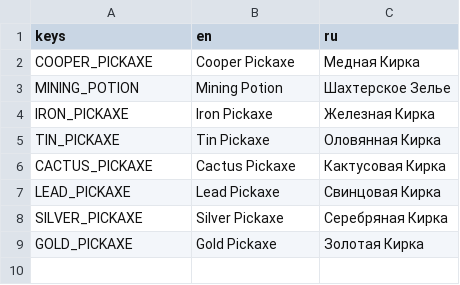
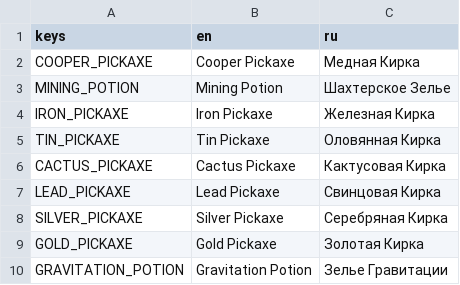
Before and after one commit to cofeek-codes/terrariaresourceclicker, a CSV file: localizations/resources/ShopItem/ShopItem.csv, drawn as a sheet.

Commit message:
[buffs]: gravitation potion + buff localization

```diff
--- a/localizations/resources/ShopItem/ShopItem.csv
+++ b/localizations/resources/ShopItem/ShopItem.csv
@@ -9 +9,2 @@ SILVER_PICKAXE,Silver Pickaxe,Серебряная Кирка
 GOLD_PICKAXE,Gold Pickaxe,Золотая Кирка
+GRAVITATION_POTION,Gravitation Potion,Зелье Гравитации
```
Also changed, not shown: 16 other files.
